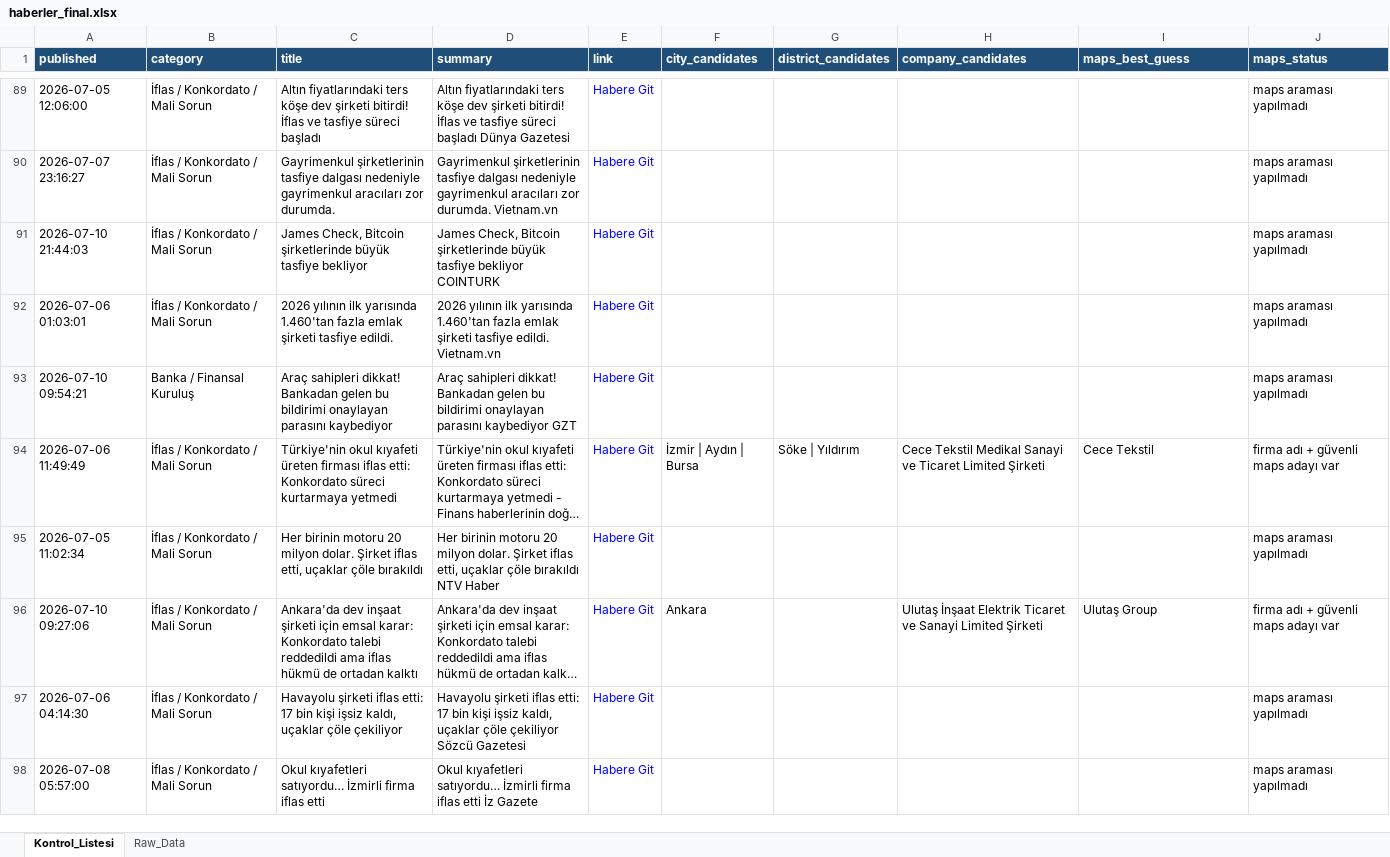
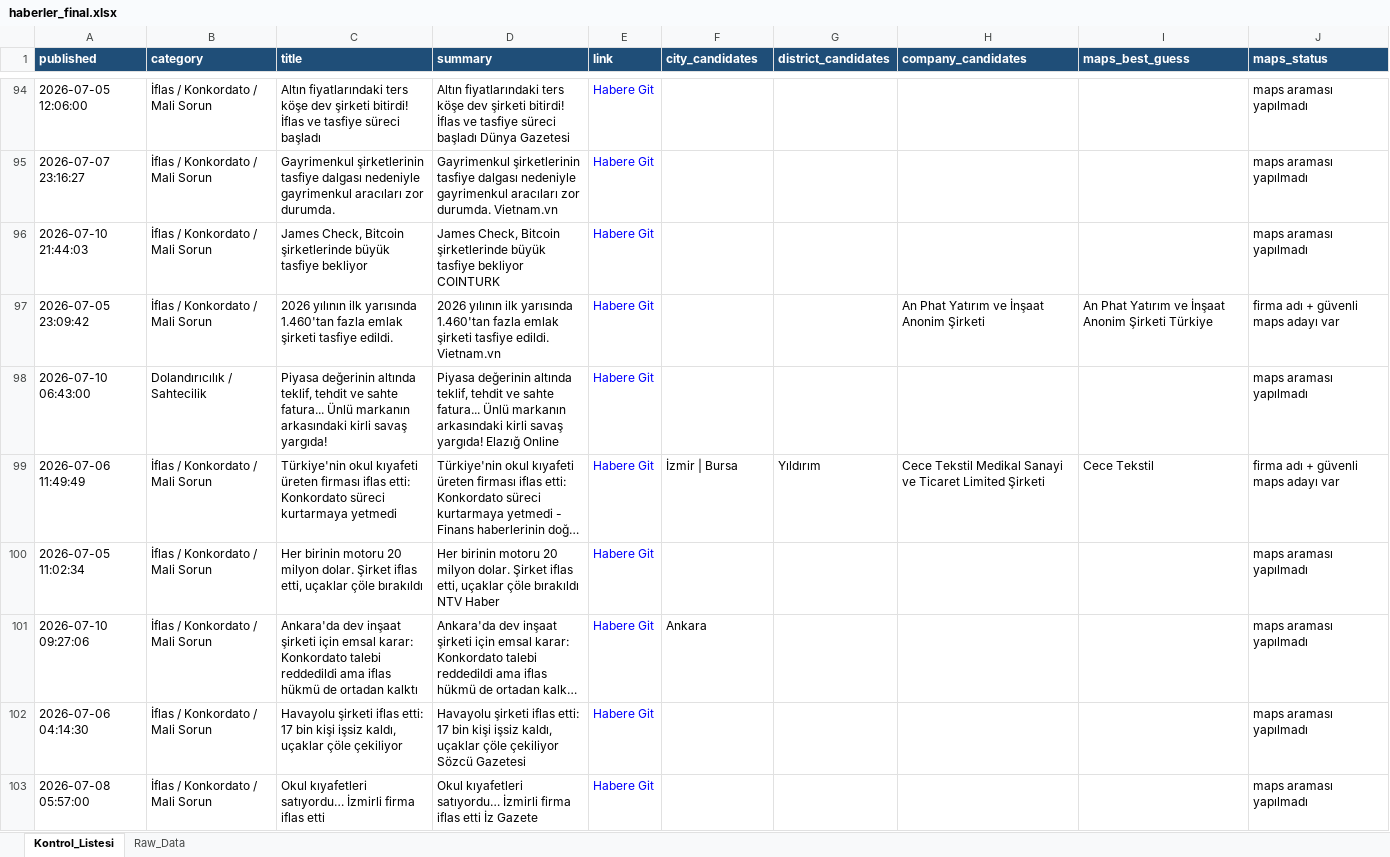
Before and after one commit to MuhammedMustafaSungur/haber-risk-monitor, an Excel workbook: data/haberler_final.xlsx, sheet Kontrol_Listesi, drawn as a sheet; only a part is shown, gaps mark what is left out; long unchanged cells end in …; values as stored, in another font and other column widths than the file's, no borders; addresses are those after the commit; the diff covers the shown part only; the diff names each change by its address in the sheet, - before the commit and + after, or states it on an @@ line.

```diff
--- a/data/haberler_final.xlsx (sheet Kontrol_Listesi)
+++ b/data/haberler_final.xlsx (sheet Kontrol_Listesi)
-A97 (published): 2026-07-06 01:03:01
+A97 (published): 2026-07-05 23:09:42
-H97 (company_candidates): (empty)
+H97 (company_candidates): An Phat Yatırım ve İnşaat Anonim Şirketi
-I97 (maps_best_guess): (empty)
+I97 (maps_best_guess): An Phat Yatırım ve İnşaat Anonim Şirketi Türkiye
-J97 (maps_status): maps araması yapılmadı
+J97 (maps_status): firma adı + güvenli maps adayı var
-A98 (published): 2026-07-10 09:54:21
+A98 (published): 2026-07-10 06:43:00
-B98 (category): Banka / Finansal Kuruluş
+B98 (category): Dolandırıcılık / Sahtecilik
-C98 (title): Araç sahipleri dikkat! Bankadan gelen bu bildirimi onaylayan parasını kaybediyor
+C98 (title): Piyasa değerinin altında teklif, tehdit ve sahte fatura... Ünlü markanın arkasındaki kirli savaş yargıda!
-D98 (summary): Araç sahipleri dikkat! Bankadan gelen bu bildirimi onaylayan parasını kaybediyor GZT
+D98 (summary): Piyasa değerinin altında teklif, tehdit ve sahte fatura... Ünlü markanın arkasındaki kirli savaş yargıda! Elazığ Online
-F99 (city_candidates): İzmir | Aydın | Bursa
+F99 (city_candidates): İzmir | Bursa
-G99 (district_candidates): Söke | Yıldırım
+G99 (district_candidates): Yıldırım
-H101 (company_candidates): Ulutaş İnşaat Elektrik Ticaret ve Sanayi Limited Şirketi
+H101 (company_candidates): (empty)
-I101 (maps_best_guess): Ulutaş Group
+I101 (maps_best_guess): (empty)
-J101 (maps_status): firma adı + güvenli maps adayı var
+J101 (maps_status): maps araması yapılmadı
```
Also changed, not shown: 24 added rows, 21 removed rows, 15 moved rows and 84 edited cells elsewhere in this sheet, sheet Raw_Data, 1 other file.
